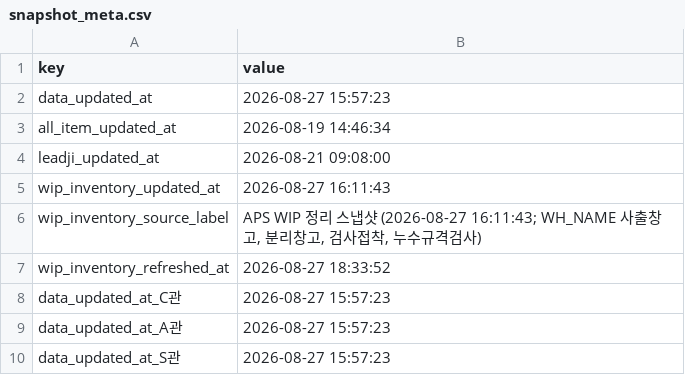
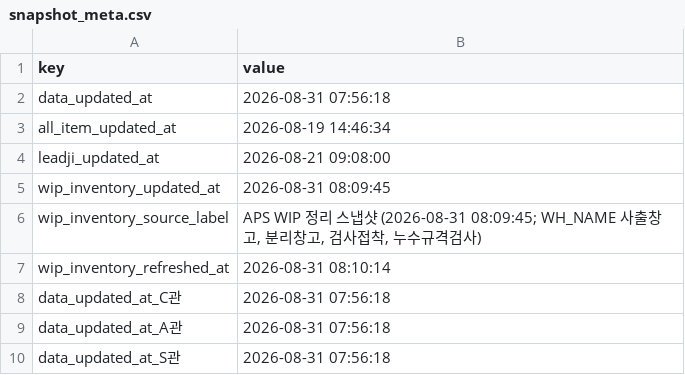
Before and after one commit to 113090ab-creator/INTEROJO, a CSV file: cloud_snapshots/snapshot_meta.csv, drawn as a sheet.

Commit message:
Refresh APS snapshots for 2026-08-31

```diff
--- a/cloud_snapshots/snapshot_meta.csv
+++ b/cloud_snapshots/snapshot_meta.csv
@@ -1,10 +1,10 @@
 key,value
-data_updated_at,2026-08-27 15:57:23
+data_updated_at,2026-08-31 07:56:18
 all_item_updated_at,2026-08-19 14:46:34
 leadji_updated_at,2026-08-21 09:08:00
-wip_inventory_updated_at,2026-08-27 16:11:43
-wip_inventory_source_label,"APS WIP 정리 스냅샷 (2026-08-27 16:11:43; WH_NAME 사출창고, 분리창고, 검사접착, 누수규격검사)"
-wip_inventory_refreshed_at,2026-08-27 18:33:52
-data_updated_at_C관,2026-08-27 15:57:23
-data_updated_at_A관,2026-08-27 15:57:23
-data_updated_at_S관,2026-08-27 15:57:23
+wip_inventory_updated_at,2026-08-31 08:09:45
+wip_inventory_source_label,"APS WIP 정리 스냅샷 (2026-08-31 08:09:45; WH_NAME 사출창고, 분리창고, 검사접착, 누수규격검사)"
+wip_inventory_refreshed_at,2026-08-31 08:10:14
+data_updated_at_C관,2026-08-31 07:56:18
+data_updated_at_A관,2026-08-31 07:56:18
+data_updated_at_S관,2026-08-31 07:56:18
```
Also changed, not shown: 16 other files.
